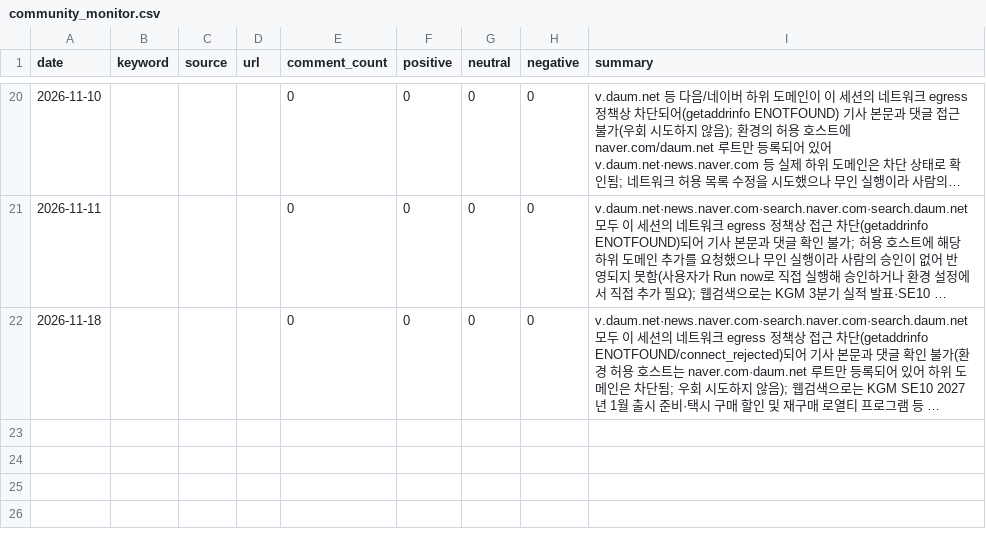
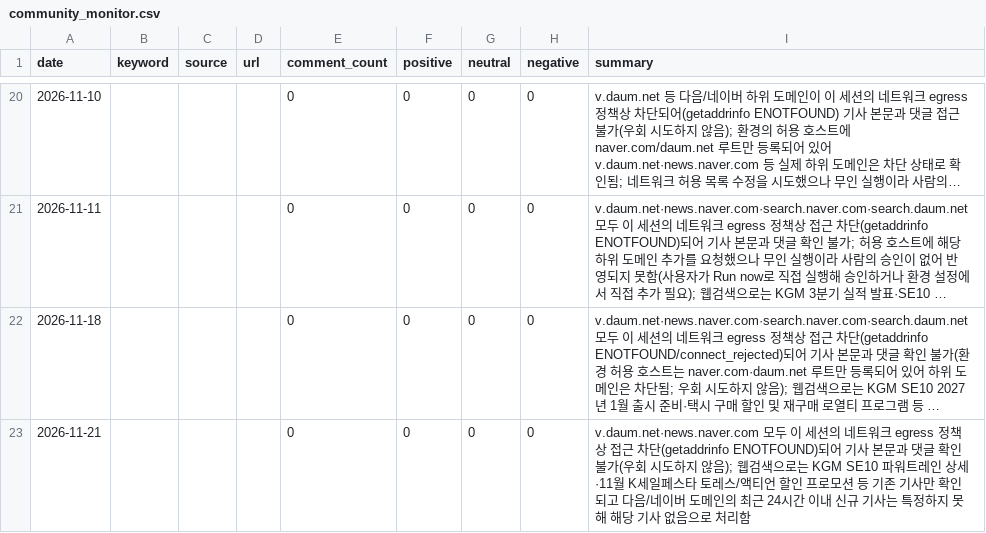
Before and after one commit to Pathfinder9901/MKT-Dashboard_pilot, a CSV file: community_monitor.csv, drawn as a sheet; only a part is shown, gaps mark what is left out; long unchanged cells end in …; the diff names each change by its address in the sheet, - before the commit and + after, or states it on an @@ line.

```diff
--- a/community_monitor.csv
+++ b/community_monitor.csv
+row 23: 2026-11-21 |  |  |  | 0 | 0 | 0 | 0 | v.daum.net·news.naver.com 모두 이 세션의 네트워크 egress 정책상 접근 차단(getaddrinfo ENOTFOUND)되어 기사 본문과 댓글 확인 불가(우회 시도하지 않음); 웹검색으로는 KGM SE10 파워트레인 상세·11월 K세일페스타 토레스/액티언 할인 프로모션 등 기존 기사만 확인되고 다음/네이버 도메인의 최근 24시간 이내 신규 기사는 특정하지 못해 해당 기사 없음으로 처리함
```
